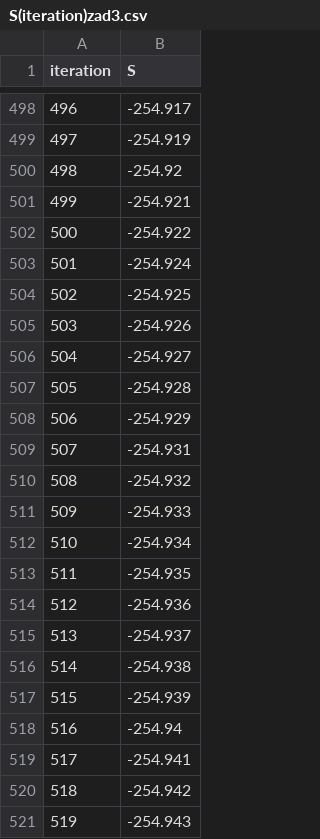
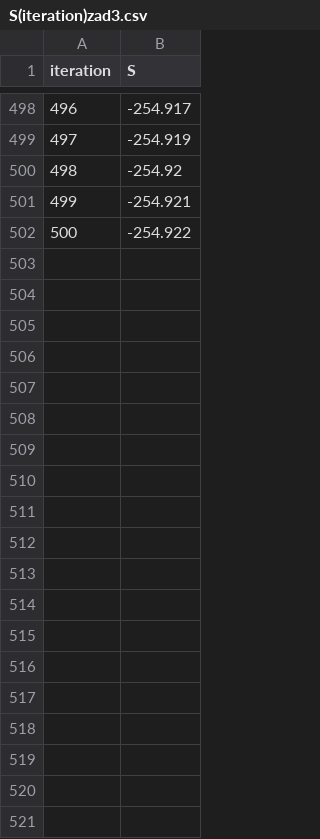
Before and after one commit to w-maks/Poisson-Equation, a CSV file: cmake-build-debug/S(iteration)zad3.csv, drawn as a sheet; only a part is shown, gaps mark what is left out; the diff covers the shown part only.

```diff
--- a/cmake-build-debug/S(iteration)zad3.csv
+++ b/cmake-build-debug/S(iteration)zad3.csv
@@ -502,20 +502 @@ iteration,S
 500,-254.922
-501,-254.924
-502,-254.925
-503,-254.926
-504,-254.927
-505,-254.928
-506,-254.929
-507,-254.931
-508,-254.932
-509,-254.933
-510,-254.934
-511,-254.935
-512,-254.936
-513,-254.937
-514,-254.938
-515,-254.939
-516,-254.94
-517,-254.941
-518,-254.942
-519,-254.943
```
Also changed, not shown: 81 removed rows elsewhere in this file, cmake-build-debug/S(iteration)zad2.csv, 8 other files.
